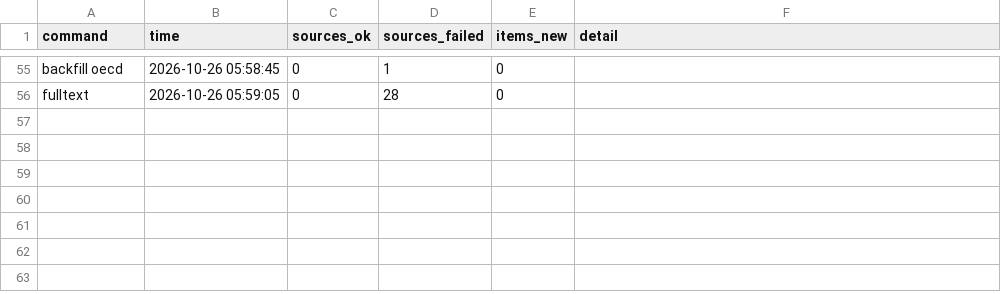
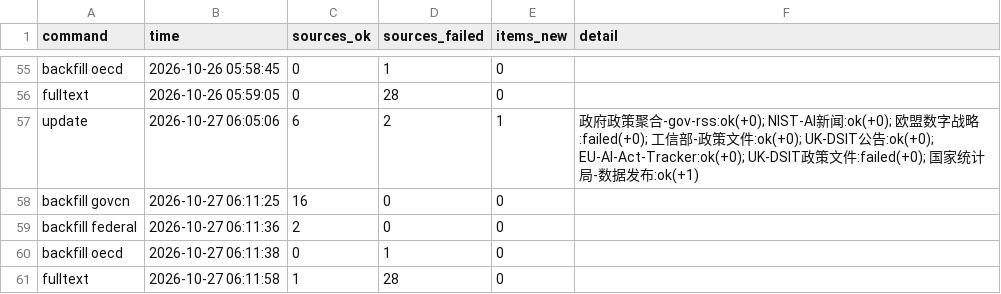
Before and after one commit to tyt16788/global-ai-policy-collector, a CSV file: data/runs.csv, drawn as a sheet; only a part is shown, gaps mark what is left out.

```diff
--- a/data/runs.csv
+++ b/data/runs.csv
@@ -56 +56,6 @@ backfill oecd,2026-10-26 05:58:45,0,1,0,
 fulltext,2026-10-26 05:59:05,0,28,0,
+update,2026-10-27 06:05:06,6,2,1,政府政策聚合-gov-rss:ok(+0); NIST-AI新闻:ok(+0); 欧盟数字战略:failed(+0); 工信部-政策文件:ok(+0); UK-DSIT公告:ok(+0); EU-AI-Act-Tracker:ok(+0); UK-DSIT政策文件:failed(+0); 国家统计局-数据发布:ok(+1)
+backfill govcn,2026-10-27 06:11:25,16,0,0,
+backfill federal,2026-10-27 06:11:36,2,0,0,
+backfill oecd,2026-10-27 06:11:38,0,1,0,
+fulltext,2026-10-27 06:11:58,1,28,0,
```
Also changed, not shown: data/source_health.csv, 4 other files.
